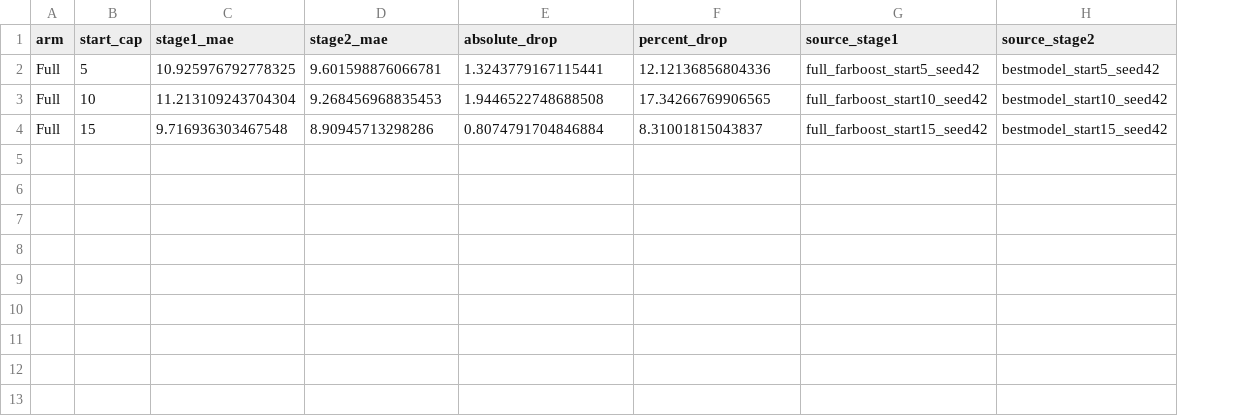
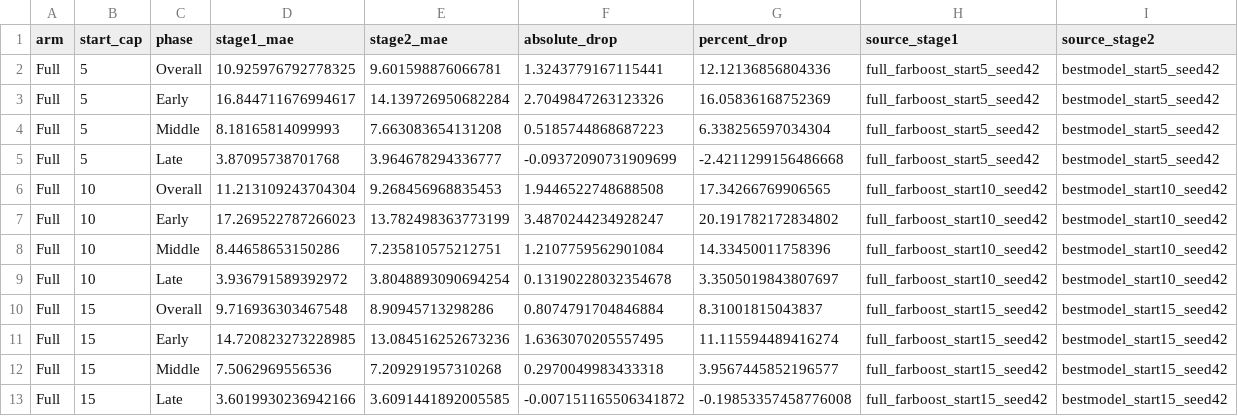
Before and after one commit to tyx-hku/BNPDFormer, a CSV file: experiments/data/plot_data/remain_dumbbell_full.csv, drawn as a sheet; addresses are those after the commit; the diff names each change by its address in the sheet, - before the commit and + after, or states it on an @@ line.

```diff
--- a/experiments/data/plot_data/remain_dumbbell_full.csv
+++ b/experiments/data/plot_data/remain_dumbbell_full.csv
+column C (phase), row 2: Overall; row 6: Overall; row 10: Overall
+row 3: Full | 5 | Early | 16.844711676994617 | 14.139726950682284 | 2.7049847263123326 | 16.05836168752369 | full_farboost_start5_seed42 | bestmodel_start5_seed42
+row 4: Full | 5 | Middle | 8.18165814099993 | 7.663083654131208 | 0.5185744868687223 | 6.338256597034304 | full_farboost_start5_seed42 | bestmodel_start5_seed42
+row 5: Full | 5 | Late | 3.87095738701768 | 3.964678294336777 | -0.09372090731909699 | -2.4211299156486668 | full_farboost_start5_seed42 | bestmodel_start5_seed42
+row 7: Full | 10 | Early | 17.269522787266023 | 13.782498363773199 | 3.4870244234928247 | 20.191782172834802 | full_farboost_start10_seed42 | bestmodel_start10_seed42
+row 8: Full | 10 | Middle | 8.44658653150286 | 7.235810575212751 | 1.2107759562901084 | 14.33450011758396 | full_farboost_start10_seed42 | bestmodel_start10_seed42
+row 9: Full | 10 | Late | 3.936791589392972 | 3.8048893090694254 | 0.13190228032354678 | 3.3505019843807697 | full_farboost_start10_seed42 | bestmodel_start10_seed42
+row 11: Full | 15 | Early | 14.720823273228985 | 13.084516252673236 | 1.6363070205557495 | 11.115594489416274 | full_farboost_start15_seed42 | bestmodel_start15_seed42
+row 12: Full | 15 | Middle | 7.5062969556536 | 7.209291957310268 | 0.2970049983433318 | 3.9567445852196577 | full_farboost_start15_seed42 | bestmodel_start15_seed42
+row 13: Full | 15 | Late | 3.6019930236942166 | 3.6091441892005585 | -0.007151165506341872 | -0.19853357458776008 | full_farboost_start15_seed42 | bestmodel_start15_seed42
```
Also changed, not shown: 45 other files.
